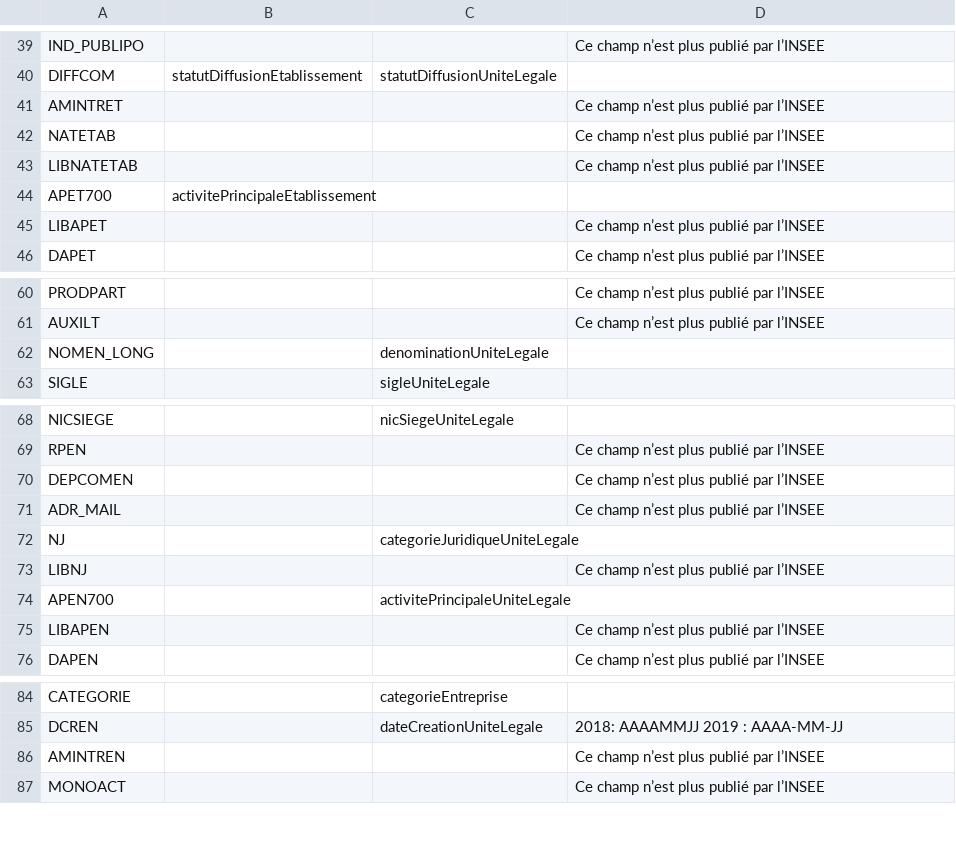
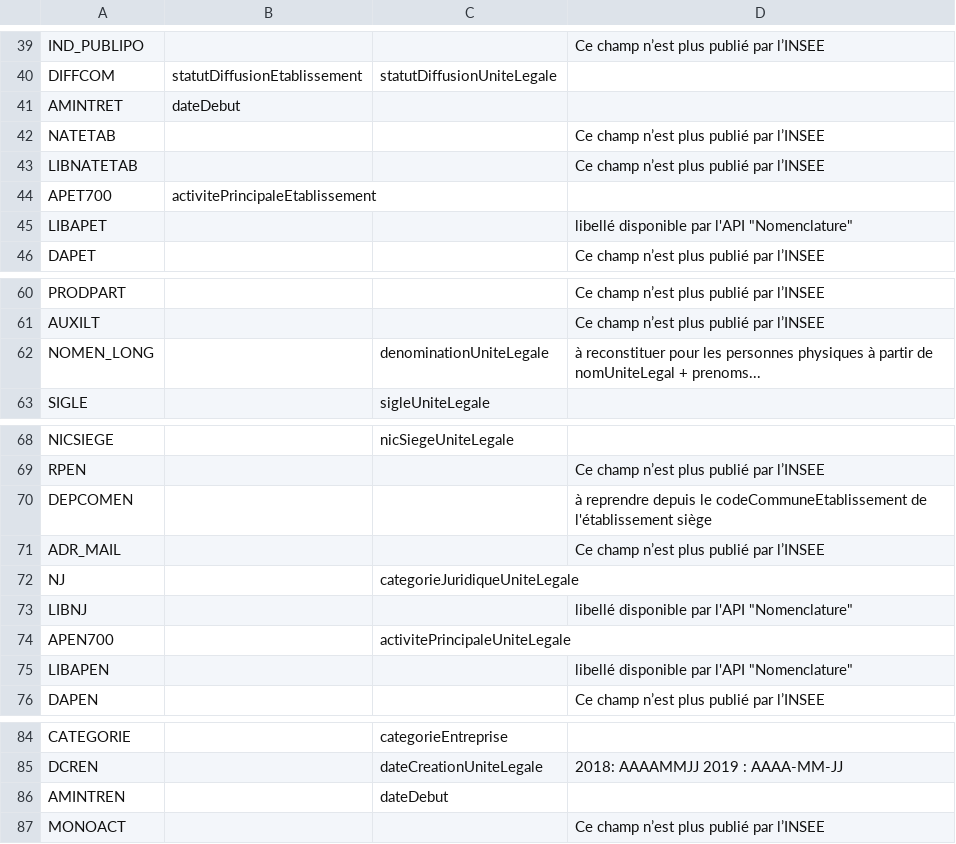
Before and after one commit to ColinMaudry/sirene-ld, a CSV file: sirene2018vs2019.csv, drawn as a sheet; only a part is shown, gaps mark what is left out.

Commit message:
Update sirene2018vs2019.csv
Quelques compléments... cohérence à vérifier en comparant les données

```diff
--- a/sirene2018vs2019.csv
+++ b/sirene2018vs2019.csv
@@ -40,3 +40,3 @@ IND_PUBLIPO,,,Ce champ n’est plus publié par l’INSEE
 DIFFCOM,statutDiffusionEtablissement,statutDiffusionUniteLegale,
-AMINTRET,,,Ce champ n’est plus publié par l’INSEE
+AMINTRET,dateDebut,,
 NATETAB,,,Ce champ n’est plus publié par l’INSEE
@@ -44,3 +44,3 @@ LIBNATETAB,,,Ce champ n’est plus publié par l’INSEE
 APET700,activitePrincipaleEtablissement,,
-LIBAPET,,,Ce champ n’est plus publié par l’INSEE
+LIBAPET,,,libellé disponible par l'API "Nomenclature"
 DAPET,,,Ce champ n’est plus publié par l’INSEE
@@ -61,3 +61,3 @@ PRODPART,,,Ce champ n’est plus publié par l’INSEE
 AUXILT,,,Ce champ n’est plus publié par l’INSEE
-NOMEN_LONG,,denominationUniteLegale,
+NOMEN_LONG,,denominationUniteLegale,à reconstituer pour les personnes physiques à partir de nomUniteLegal + prenoms...
 SIGLE,,sigleUniteLegale,
@@ -69,8 +69,8 @@ NICSIEGE,,nicSiegeUniteLegale,
 RPEN,,,Ce champ n’est plus publié par l’INSEE
-DEPCOMEN,,,Ce champ n’est plus publié par l’INSEE
+DEPCOMEN,,,à reprendre depuis le codeCommuneEtablissement de l'établissement siège
 ADR_MAIL,,,Ce champ n’est plus publié par l’INSEE
 NJ,,categorieJuridiqueUniteLegale,
-LIBNJ,,,Ce champ n’est plus publié par l’INSEE
+LIBNJ,,,libellé disponible par l'API "Nomenclature"
 APEN700,,activitePrincipaleUniteLegale,
-LIBAPEN,,,Ce champ n’est plus publié par l’INSEE
+LIBAPEN,,,libellé disponible par l'API "Nomenclature"
 DAPEN,,,Ce champ n’est plus publié par l’INSEE
@@ -85,3 +85,3 @@ CATEGORIE,,categorieEntreprise,
 DCREN,,dateCreationUniteLegale,2018: AAAAMMJJ 2019 : AAAA-MM-JJ
-AMINTREN,,,Ce champ n’est plus publié par l’INSEE
+AMINTREN,,dateDebut,
 MONOACT,,,Ce champ n’est plus publié par l’INSEE
```
